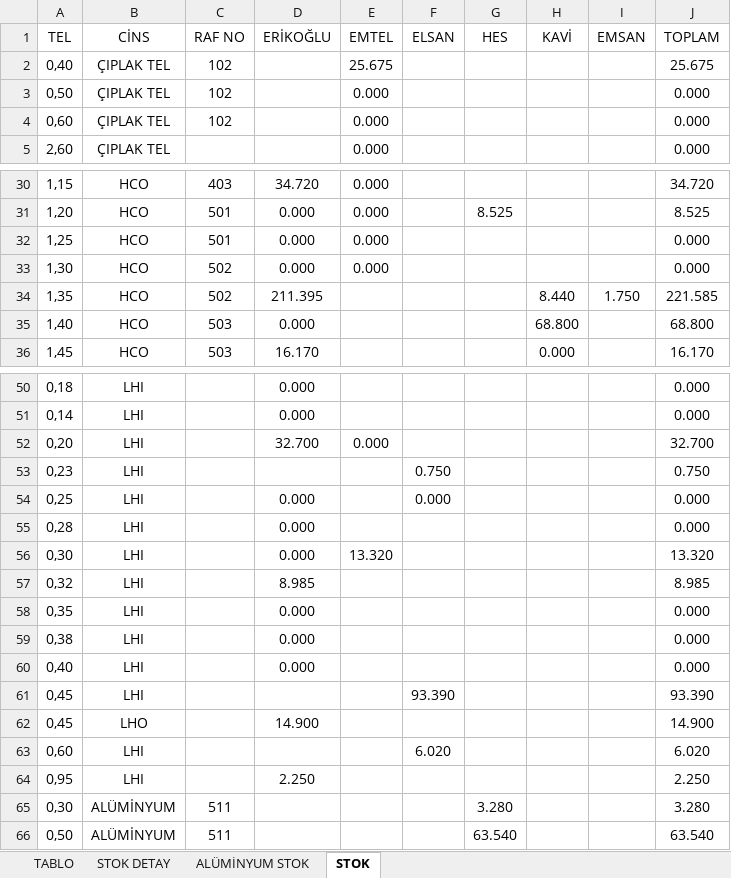
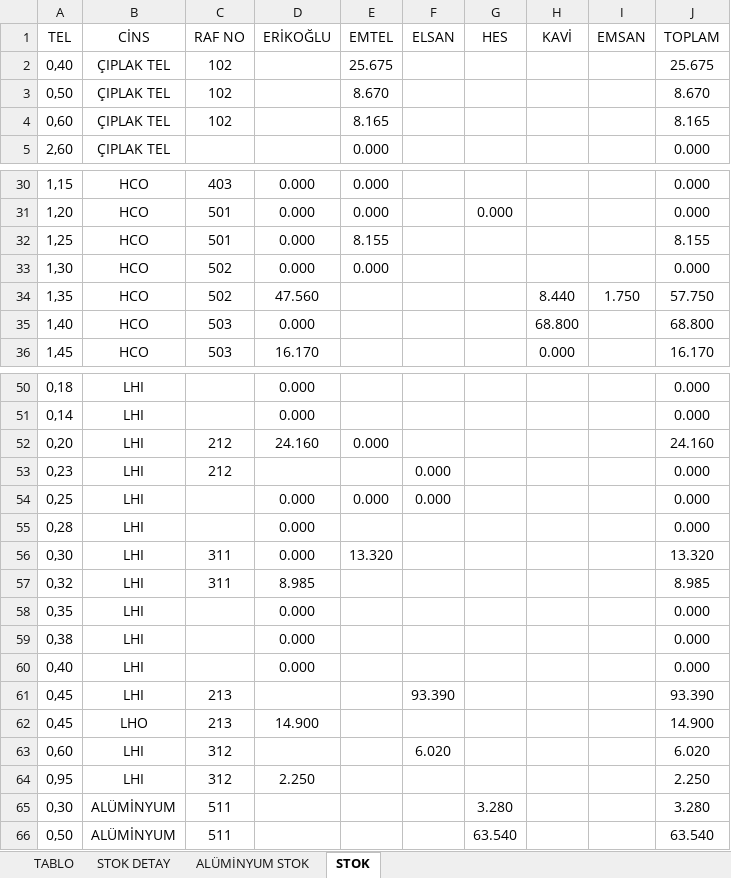
Before and after one commit to jetwindy/stok-sorgu, an Excel workbook: STOK.xlsx, sheet STOK, drawn as a sheet; only a part is shown, gaps mark what is left out; values as stored, in another font and other column widths than the file's, no borders; the diff covers the shown part only; the diff names each change by its address in the sheet, - before the commit and + after, or states it on an @@ line.

Commit message:
Update STOK.xlsx

```diff
--- a/STOK.xlsx (sheet STOK)
+++ b/STOK.xlsx (sheet STOK)
-E3 (EMTEL): 0.000
+E3 (EMTEL): 8.670
-J3 (TOPLAM): 0.000
+J3 (TOPLAM): 8.670
-E4 (EMTEL): 0.000
+E4 (EMTEL): 8.165
-J4 (TOPLAM): 0.000
+J4 (TOPLAM): 8.165
-D30 (ERİKOĞLU): 34.720
+D30 (ERİKOĞLU): 0.000
-J30 (TOPLAM): 34.720
+J30 (TOPLAM): 0.000
-G31 (HES): 8.525
+G31 (HES): 0.000
-J31 (TOPLAM): 8.525
+J31 (TOPLAM): 0.000
-E32 (EMTEL): 0.000
+E32 (EMTEL): 8.155
-J32 (TOPLAM): 0.000
+J32 (TOPLAM): 8.155
-D34 (ERİKOĞLU): 211.395
+D34 (ERİKOĞLU): 47.560
-J34 (TOPLAM): 221.585
+J34 (TOPLAM): 57.750
-C52:C53 (RAF NO): (empty)
+C52:C53 (RAF NO): 212
-D52 (ERİKOĞLU): 32.700
+D52 (ERİKOĞLU): 24.160
-J52 (TOPLAM): 32.700
+J52 (TOPLAM): 24.160
-F53 (ELSAN): 0.750
+F53 (ELSAN): 0.000
-J53 (TOPLAM): 0.750
+J53 (TOPLAM): 0.000
-E54 (EMTEL): (empty)
+E54 (EMTEL): 0.000
-C56:C57 (RAF NO): (empty)
+C56:C57 (RAF NO): 311
-C61:C62 (RAF NO): (empty)
+C61:C62 (RAF NO): 213
-C63:C64 (RAF NO): (empty)
+C63:C64 (RAF NO): 312
```
Also changed, not shown: 34 edited cells elsewhere in this sheet, sheet STOK DETAY, sheet TABLO, formulas that keep their value.
